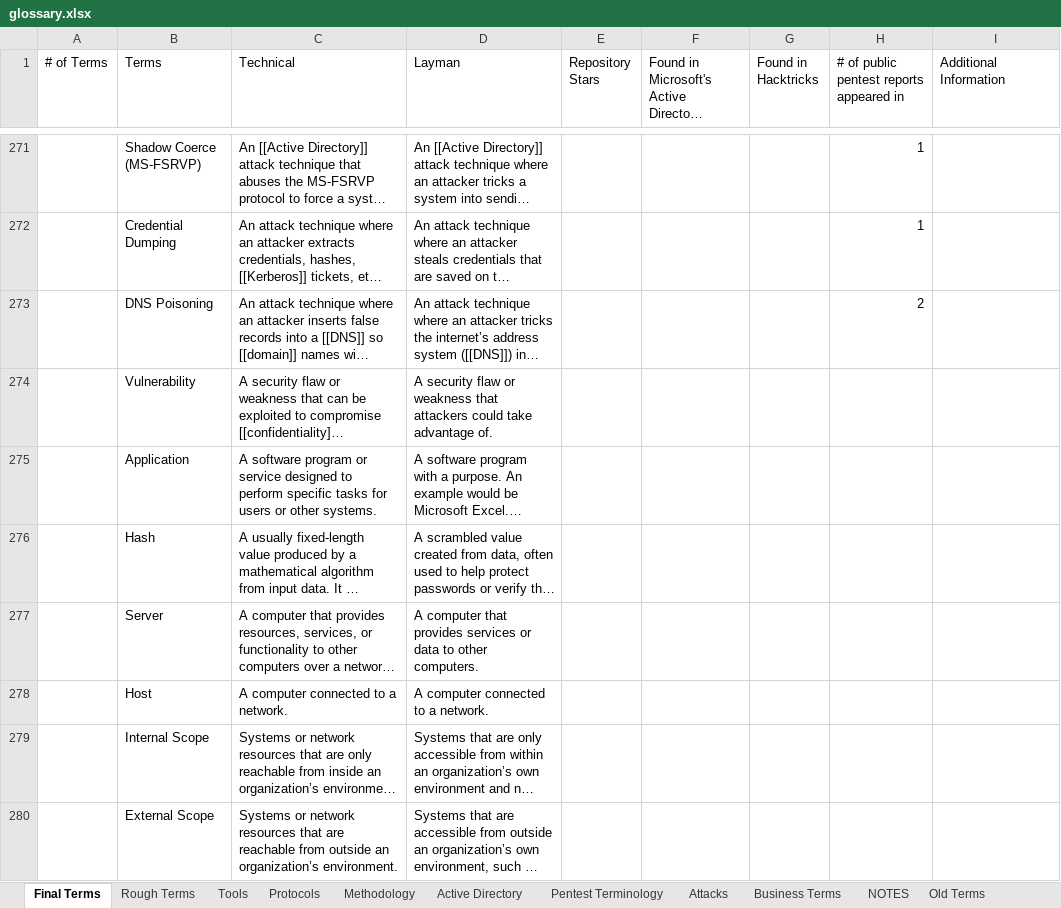
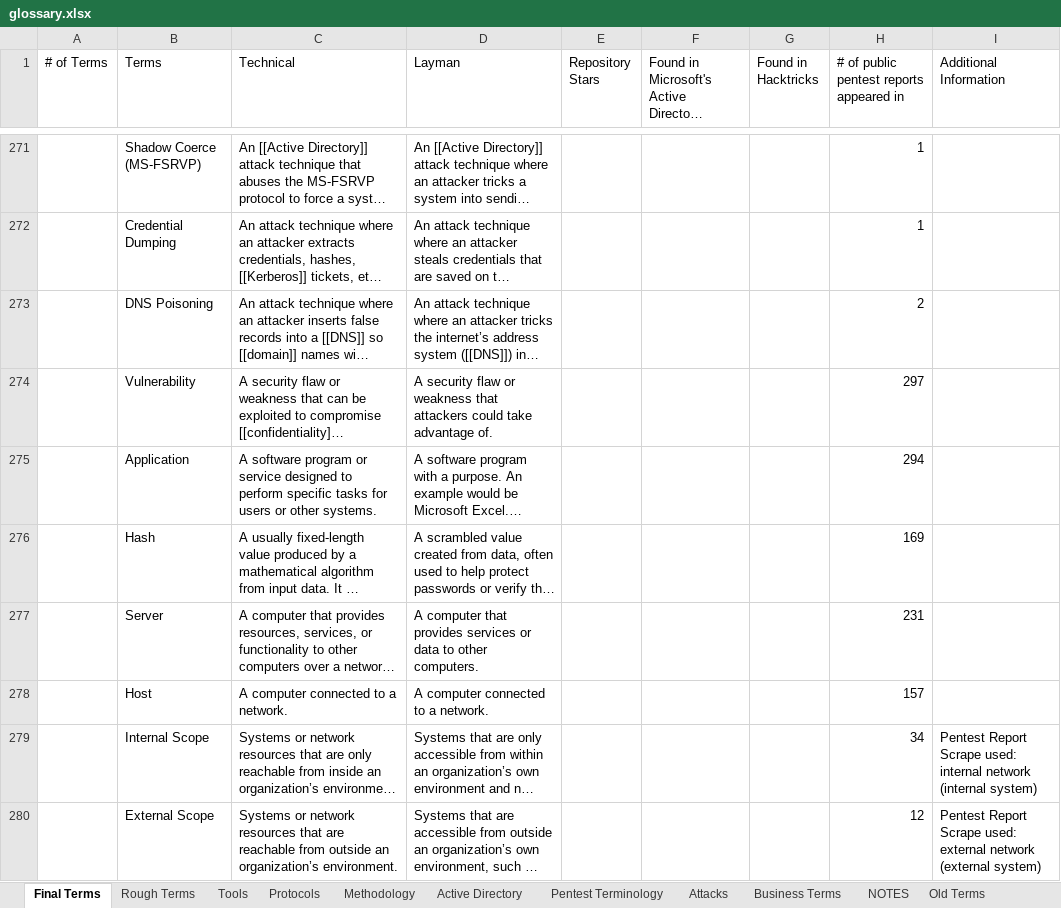
Before and after one commit to crmpfs101/crmpfs101.github.io, an Excel workbook: glossary/glossary.xlsx, sheet Final Terms, drawn as a sheet; only a part is shown, gaps mark what is left out; long unchanged cells end in …; values as stored, in another font and other column widths than the file's, no borders; the diff covers the shown part only; the diff names each change by its address in the sheet, - before the commit and + after, or states it on an @@ line.

Commit message:
Linked some more terms in the glossary

```diff
--- a/glossary/glossary.xlsx (sheet Final Terms)
+++ b/glossary/glossary.xlsx (sheet Final Terms)
-H274: (empty)
+H274: 297
-H275: (empty)
+H275: 294
-H276: (empty)
+H276: 169
-H277: (empty)
+H277: 231
-H278: (empty)
+H278: 157
-H279: (empty)
+H279: 34
-I279 (Additional Information): (empty)
+I279 (Additional Information): Pentest Report Scrape used: internal network (internal system)
-H280: (empty)
+H280: 12
-I280 (Additional Information): (empty)
+I280 (Additional Information): Pentest Report Scrape used: external network (external system)
```
Also changed, not shown: 4 removed rows, 31 edited cells and cell formats elsewhere in this sheet, sheet Business Terms, sheet Active Directory.
